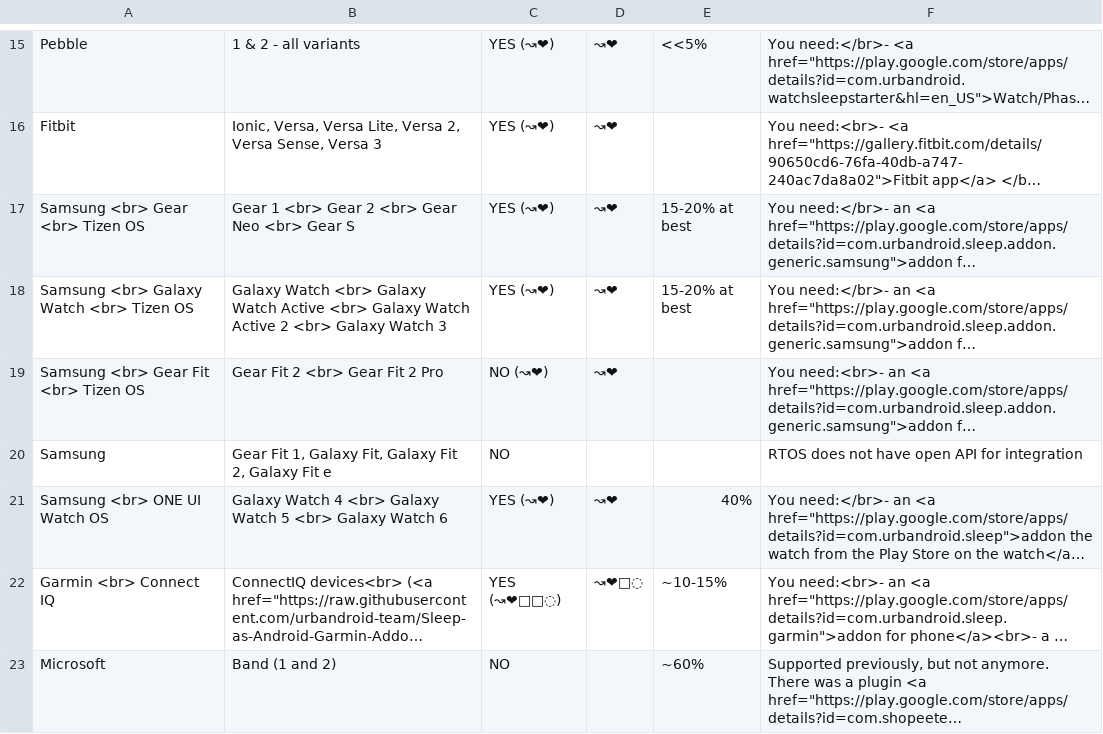
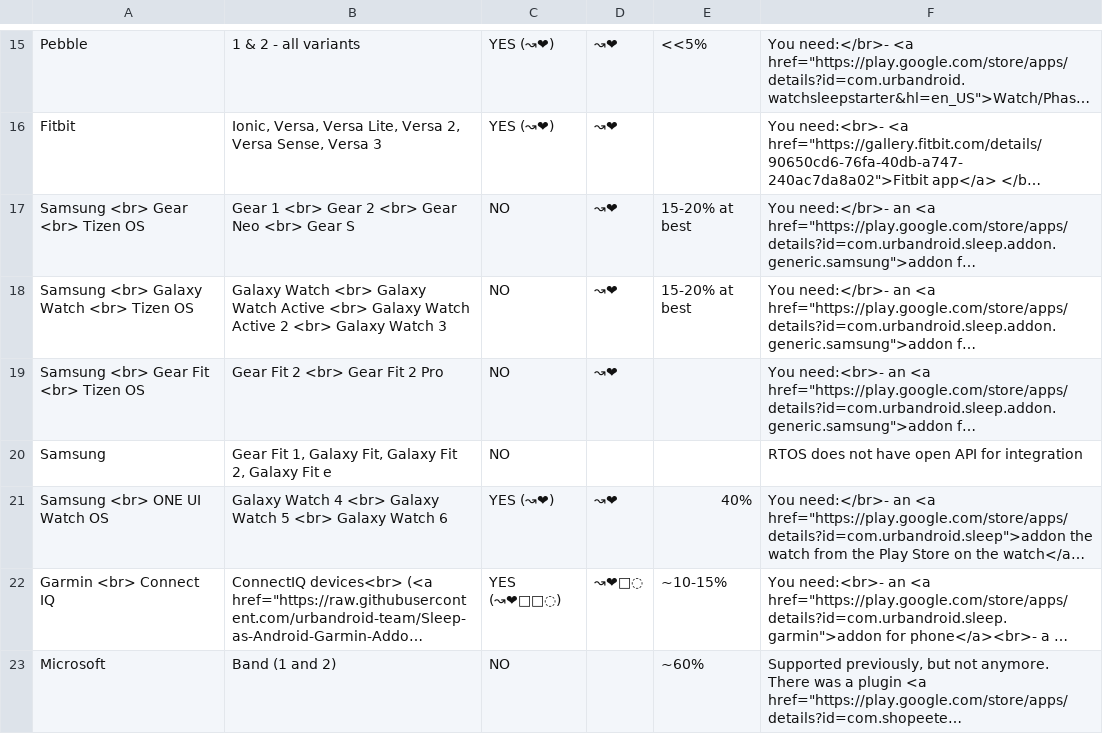
Before and after one commit to urbandroid-team/sleep-docs, a CSV file: _data/wearables.csv, drawn as a sheet; only a part is shown, gaps mark what is left out; long unchanged cells end in …; the diff names each change by its address in the sheet, - before the commit and + after, or states it on an @@ line.

Commit message:
Gear update in table

```diff
--- a/_data/wearables.csv
+++ b/_data/wearables.csv
-C17:C18: YES (↝❤)
+C17:C18: NO
-C19: NO (↝❤)
+C19: NO
```
